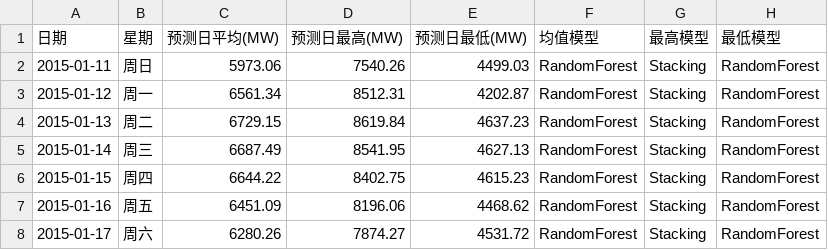
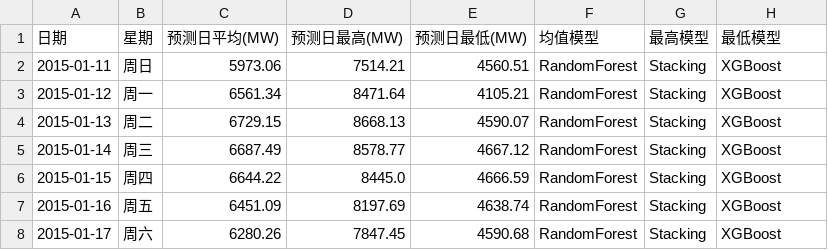
Before and after one commit to Nightbat34/project2-load-forecasting, a CSV file: output/project2/project2_final_prediction_2015_01_11_17.csv, drawn as a sheet.

Commit message:
Sync GPU version: output/project2/project2_final_prediction_2015_01_11_17.csv

```diff
--- a/output/project2/project2_final_prediction_2015_01_11_17.csv
+++ b/output/project2/project2_final_prediction_2015_01_11_17.csv
@@ -1,8 +1,8 @@
 日期,星期,预测日平均(MW),预测日最高(MW),预测日最低(MW),均值模型,最高模型,最低模型
-2015-01-11,周日,5973.06,7540.26,4499.03,RandomForest,Stacking,RandomForest
-2015-01-12,周一,6561.34,8512.31,4202.87,RandomForest,Stacking,RandomForest
-2015-01-13,周二,6729.15,8619.84,4637.23,RandomForest,Stacking,RandomForest
-2015-01-14,周三,6687.49,8541.95,4627.13,RandomForest,Stacking,RandomForest
-2015-01-15,周四,6644.22,8402.75,4615.23,RandomForest,Stacking,RandomForest
-2015-01-16,周五,6451.09,8196.06,4468.62,RandomForest,Stacking,RandomForest
-2015-01-17,周六,6280.26,7874.27,4531.72,RandomForest,Stacking,RandomForest
+2015-01-11,周日,5973.06,7514.21,4560.51,RandomForest,Stacking,XGBoost
+2015-01-12,周一,6561.34,8471.64,4105.21,RandomForest,Stacking,XGBoost
+2015-01-13,周二,6729.15,8668.13,4590.07,RandomForest,Stacking,XGBoost
+2015-01-14,周三,6687.49,8578.77,4667.12,RandomForest,Stacking,XGBoost
+2015-01-15,周四,6644.22,8445.0,4666.59,RandomForest,Stacking,XGBoost
+2015-01-16,周五,6451.09,8197.69,4638.74,RandomForest,Stacking,XGBoost
+2015-01-17,周六,6280.26,7847.45,4590.68,RandomForest,Stacking,XGBoost
```
